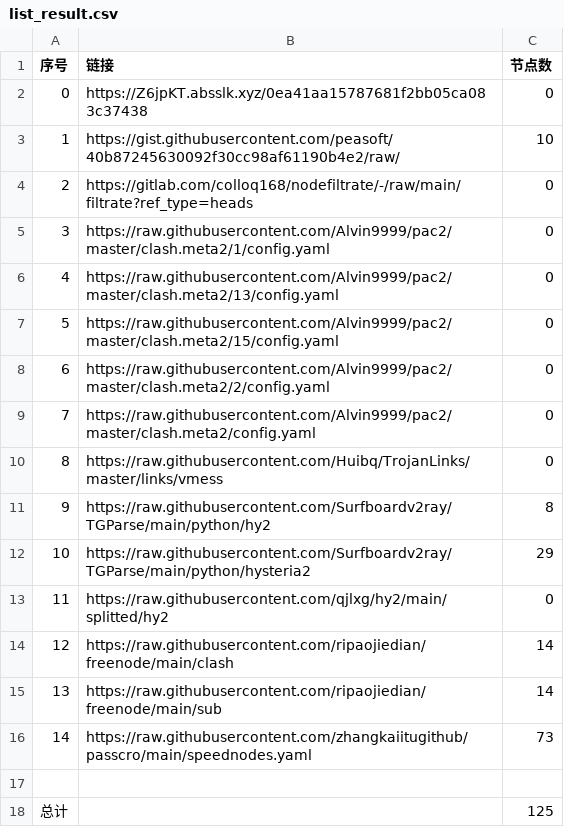
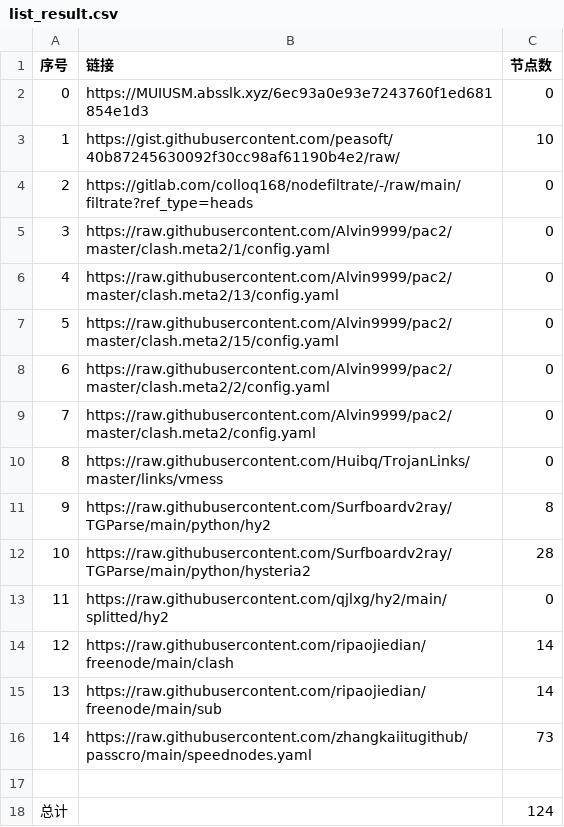
Before and after one commit to 2-civilization/NoMoreWalls, a CSV file: list_result.csv, drawn as a sheet.

```diff
--- a/list_result.csv
+++ b/list_result.csv
@@ -1,3 +1,3 @@
 序号,链接,节点数
-0,https://Z6jpKT.absslk.xyz/0ea41aa15787681f2bb05ca083c37438,0
+0,https://MUIUSM.absslk.xyz/6ec93a0e93e7243760f1ed681854e1d3,0
 1,https://gist.githubusercontent.com/peasoft/40b87245630092f30cc98af61190b4e2/raw/,10
@@ -11,3 +11,3 @@
 9,https://raw.githubusercontent.com/Surfboardv2ray/TGParse/main/python/hy2,8
-10,https://raw.githubusercontent.com/Surfboardv2ray/TGParse/main/python/hysteria2,29
+10,https://raw.githubusercontent.com/Surfboardv2ray/TGParse/main/python/hysteria2,28
 11,https://raw.githubusercontent.com/qjlxg/hy2/main/splitted/hy2,0
@@ -17,2 +17,2 @@
 
-总计,,125
+总计,,124
```
Also changed, not shown: 7 other files.
